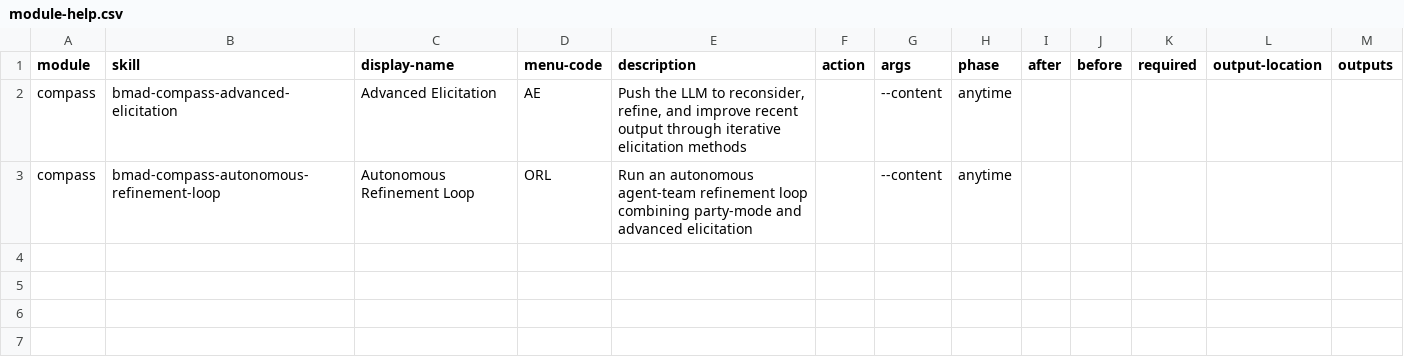
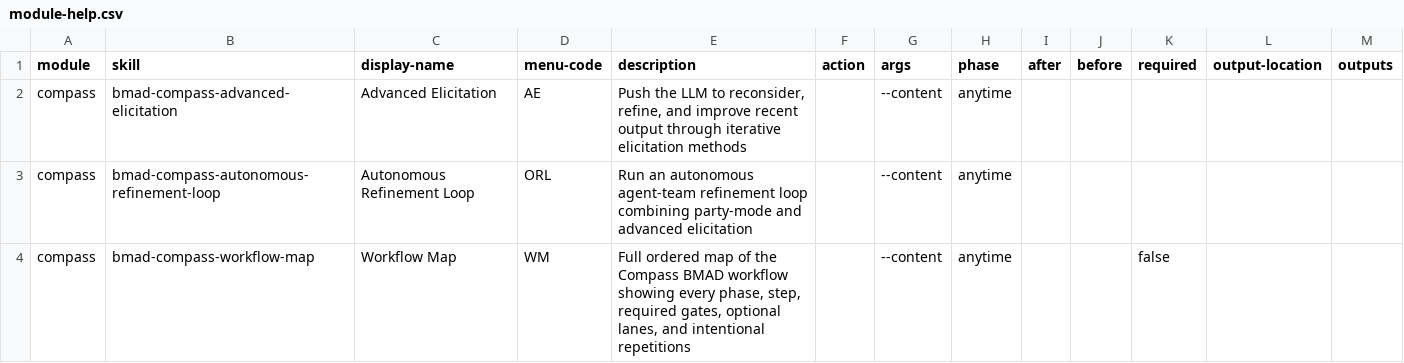
Before and after one commit to Compass-Brand/compass-engine, a CSV file: src/bmad/modules/custom/compass-skills/module-help.csv, drawn as a sheet; the diff names each change by its address in the sheet, - before the commit and + after, or states it on an @@ line.

```diff
--- a/src/bmad/modules/custom/compass-skills/module-help.csv
+++ b/src/bmad/modules/custom/compass-skills/module-help.csv
+row 4: compass | bmad-compass-workflow-map | Workflow Map | WM | Full ordered map of the Compass BMAD workflow showing every phase, step, required gates, optional lanes, and intentional repetitions |  | --content | anytime |  |  | false
```
Also changed, not shown: 4 other files.
